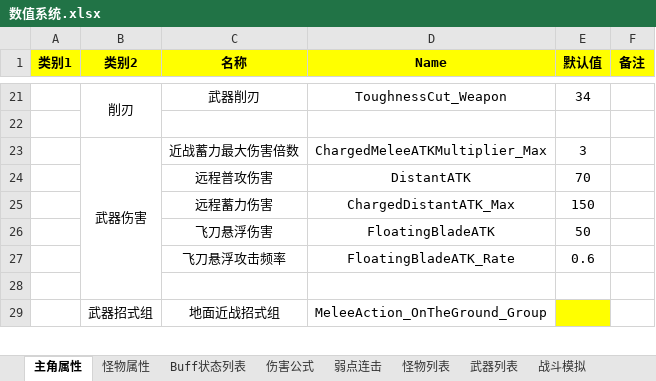
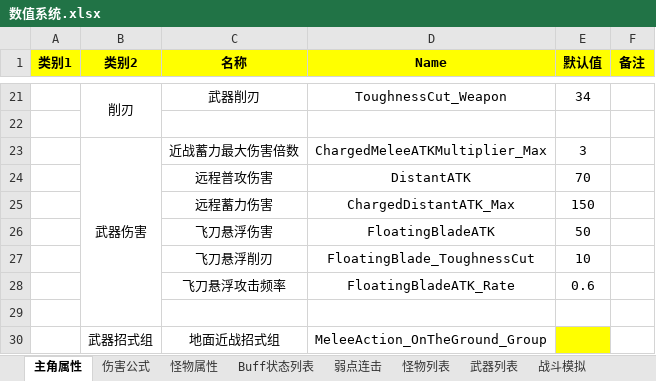
Before and after one commit to JohnTen/Code-Name-Triple-Blade-Horse, an Excel workbook: DesignDocuments/机制、系统、数值/数值系统.xlsx, sheet 主角属性, drawn as a sheet; only a part is shown, gaps mark what is left out; values as stored, in another font and other column widths than the file's, no borders; charts and pictures not drawn; the diff names each change by its address in the sheet, - before the commit and + after, or states it on an @@ line.

```diff
--- a/DesignDocuments/机制、系统、数值/数值系统.xlsx (sheet 主角属性)
+++ b/DesignDocuments/机制、系统、数值/数值系统.xlsx (sheet 主角属性)
@@ sheet tab order changed: 主角属性 | 伤害公式 | 怪物属性 | Buff状态列表 | 弱点连击 | 怪物列表 | 武器列表 | 战斗模拟 @@
+row 27:  |  | 飞刀悬浮削刃 | FloatingBlade_ToughnessCut | 10
```
Also changed, not shown: sheet 伤害公式, sheet 怪物属性, charts or pictures.
